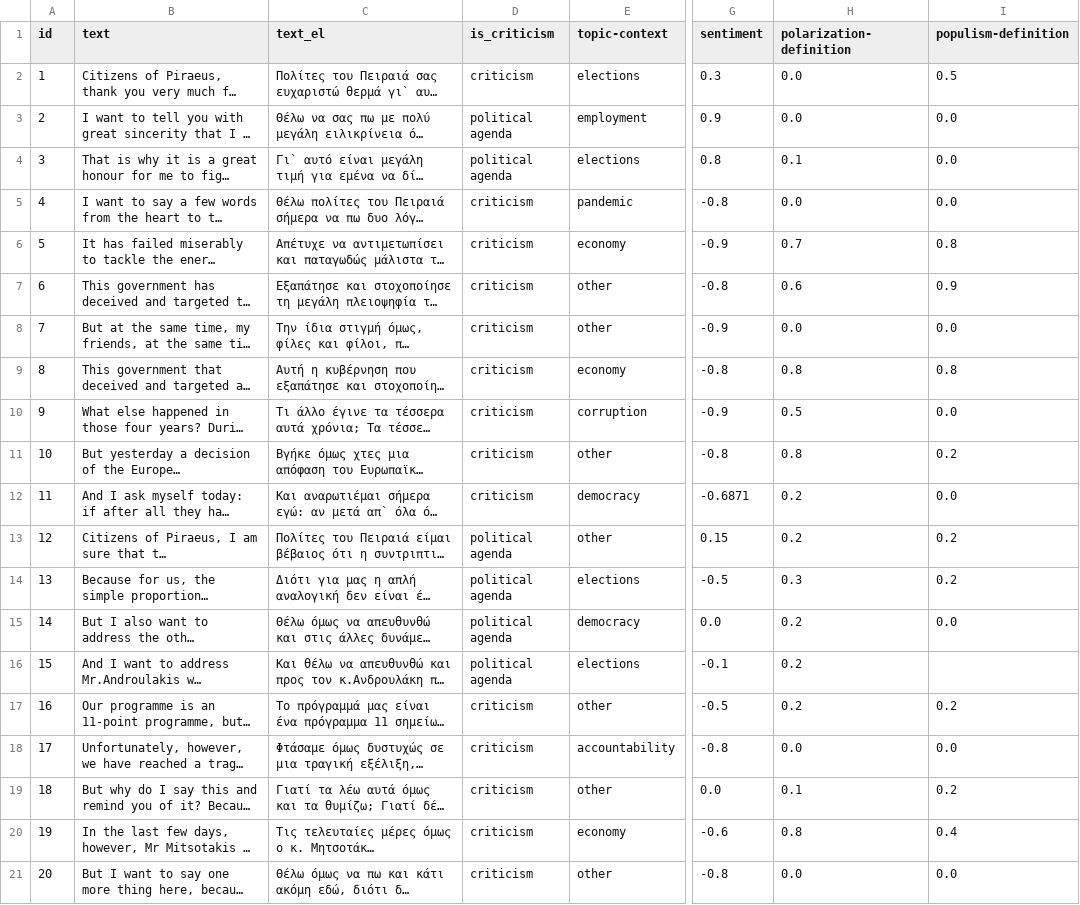
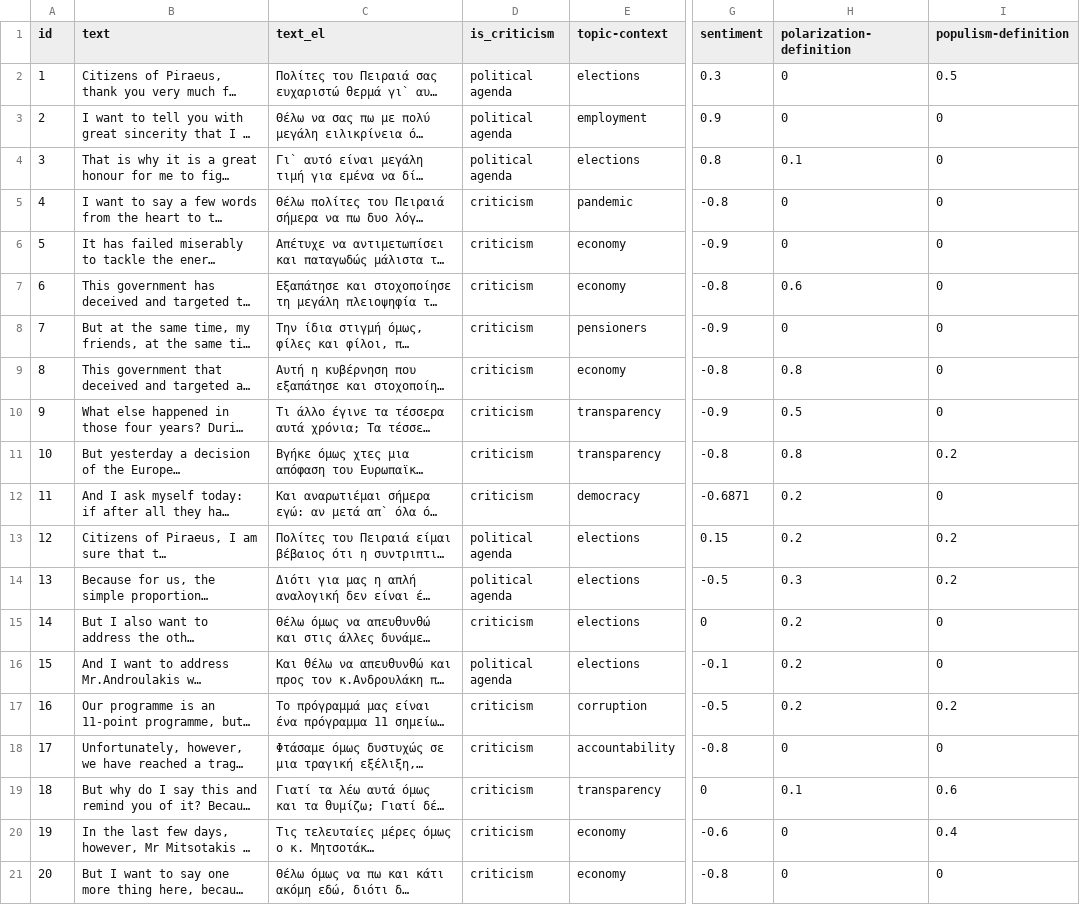
Before and after one commit to Datalab-AUTH/imedd-political-speech-data-test, a CSV file: pre-elections/Tsipras/Tsipras_2023_05_09_Piraias/analysis/final/analysis_results_formatted.csv, drawn as a sheet; only a part is shown, gaps mark what is left out; long unchanged cells end in …; the diff covers the shown part only; the diff names each change by its address in the sheet, - before the commit and + after, or states it on an @@ line.

Commit message:
Updating results with fixed for speech Tsipras_2023_05_09_Piraias

```diff
--- a/pre-elections/Tsipras/Tsipras_2023_05_09_Piraias/analysis/final/analysis_results_formatted.csv
+++ b/pre-elections/Tsipras/Tsipras_2023_05_09_Piraias/analysis/final/analysis_results_formatted.csv
-D2 (is_criticism): criticism
+D2 (is_criticism): political agenda
-H2:H3 (polarization-definition): 0.0
+H2:H3 (polarization-definition): 0
-I3:I5 (populism-definition): 0.0
+I3:I5 (populism-definition): 0
-H5 (polarization-definition): 0.0
+H5 (polarization-definition): 0
-H6 (polarization-definition): 0.7
+H6 (polarization-definition): 0
-I6 (populism-definition): 0.8
+I6 (populism-definition): 0
-E7 (topic-context): other
+E7 (topic-context): economy
-I7 (populism-definition): 0.9
+I7 (populism-definition): 0
-E8 (topic-context): other
+E8 (topic-context): pensioners
-H8 (polarization-definition): 0.0
+H8 (polarization-definition): 0
-I8 (populism-definition): 0.0
+I8 (populism-definition): 0
-I9 (populism-definition): 0.8
+I9 (populism-definition): 0
-E10 (topic-context): corruption
+E10 (topic-context): transparency
-I10 (populism-definition): 0.0
+I10 (populism-definition): 0
-E11 (topic-context): other
+E11 (topic-context): transparency
-I12 (populism-definition): 0.0
+I12 (populism-definition): 0
-E13 (topic-context): other
+E13 (topic-context): elections
-D15 (is_criticism): political agenda
+D15 (is_criticism): criticism
-E15 (topic-context): democracy
+E15 (topic-context): elections
-G15 (sentiment): 0.0
+G15 (sentiment): 0
-I15 (populism-definition): 0.0
+I15 (populism-definition): 0
-I16 (populism-definition): (empty)
+I16 (populism-definition): 0
-E17 (topic-context): other
+E17 (topic-context): corruption
-H18 (polarization-definition): 0.0
+H18 (polarization-definition): 0
-I18 (populism-definition): 0.0
+I18 (populism-definition): 0
-E19 (topic-context): other
+E19 (topic-context): transparency
-G19 (sentiment): 0.0
+G19 (sentiment): 0
-I19 (populism-definition): 0.2
+I19 (populism-definition): 0.6
-H20 (polarization-definition): 0.8
+H20 (polarization-definition): 0
-E21 (topic-context): other
+E21 (topic-context): economy
-H21 (polarization-definition): 0.0
+H21 (polarization-definition): 0
-I21 (populism-definition): 0.0
+I21 (populism-definition): 0
```
Also changed, not shown: 13 edited cells elsewhere in this file, 14 other files.
